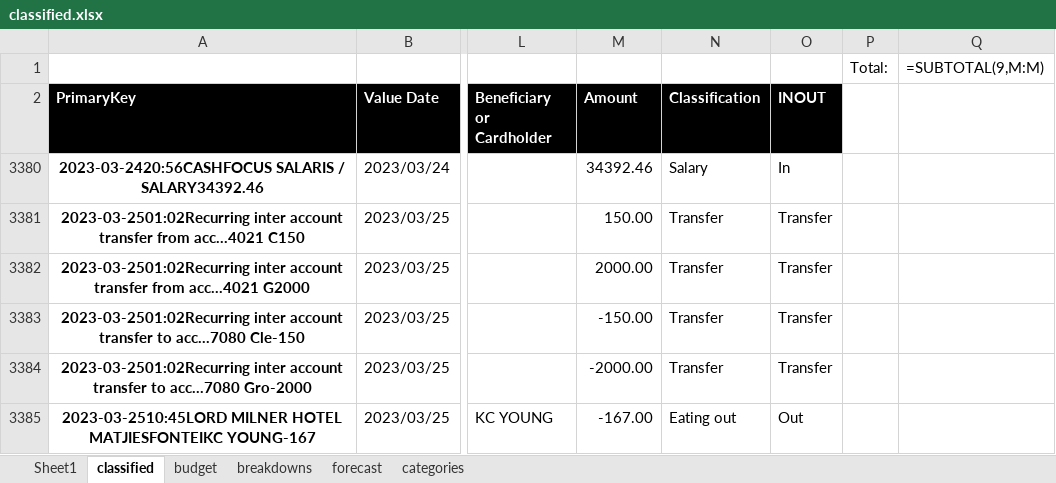
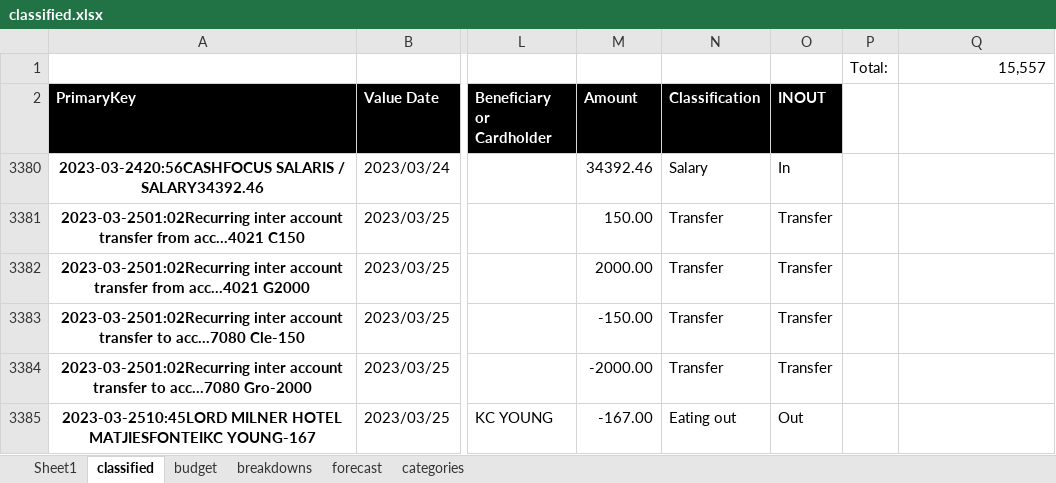
Before and after one commit to kirstencampbellyoung/my-finance-project, an Excel workbook: PowerBi_inputs/classified.xlsx, sheet classified, drawn as a sheet; only a part is shown, gaps mark what is left out; values as stored, in another font and other column widths than the file's, no borders; formulas without a stored value are shown as written; conditional formats not drawn; the diff names each change by its address in the sheet, - before the commit and + after, or states it on an @@ line.

```diff
--- a/PowerBi_inputs/classified.xlsx (sheet classified)
+++ b/PowerBi_inputs/classified.xlsx (sheet classified)
-Q1: =SUBTOTAL(9,M:M)
+Q1: 15,557
```
Also changed, not shown: sheet budget, sheet breakdowns, sheet forecast, hidden cells, 1 other file.
